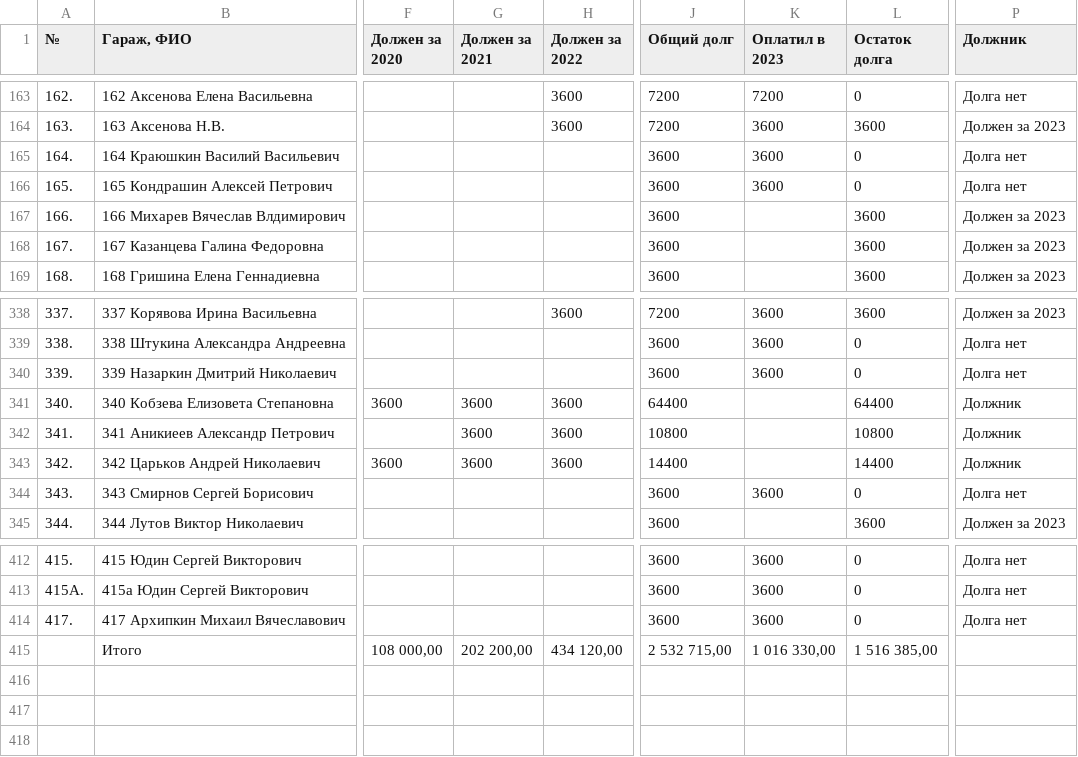
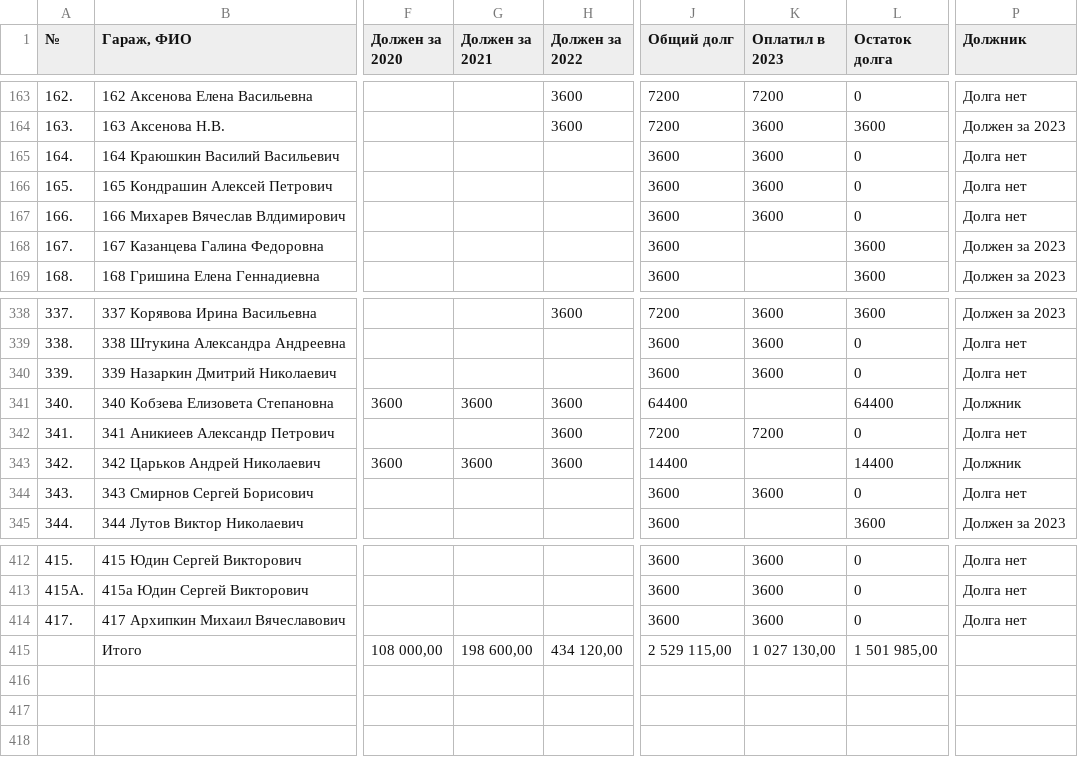
Before and after one commit to slaav1k/fakel, a CSV file: example.csv, drawn as a sheet; only a part is shown, gaps mark what is left out; the diff names each change by its address in the sheet, - before the commit and + after, or states it on an @@ line.

```diff
--- a/example.csv
+++ b/example.csv
-K167 (Оплатил в 2023): (empty)
+K167 (Оплатил в 2023): 3600
-L167 (Остаток долга): 3600
+L167 (Остаток долга): 0
-P167 (Должник): Должен за 2023
+P167 (Должник): Долга нет
-G342 (Должен за 2021): 3600
+G342 (Должен за 2021): (empty)
-J342 (Общий долг): 10800
+J342 (Общий долг): 7200
-K342 (Оплатил в 2023): (empty)
+K342 (Оплатил в 2023): 7200
-L342 (Остаток долга): 10800
+L342 (Остаток долга): 0
-P342 (Должник): Должник
+P342 (Должник): Долга нет
-G415 (Должен за 2021): 202 200,00
+G415 (Должен за 2021): 198 600,00
-J415 (Общий долг): 2 532 715,00
+J415 (Общий долг): 2 529 115,00
-K415 (Оплатил в 2023): 1 016 330,00
+K415 (Оплатил в 2023): 1 027 130,00
-L415 (Остаток долга): 1 516 385,00
+L415 (Остаток долга): 1 501 985,00
```
Also changed, not shown: 1 other file.
